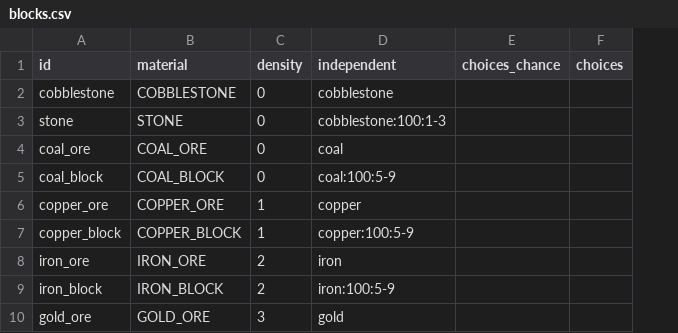
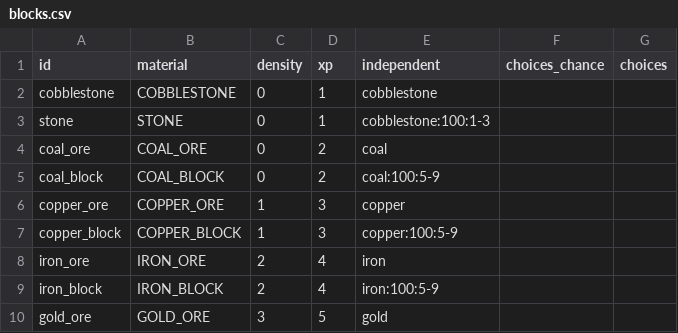
Before and after one commit to charky-p/aurora-plugin, a CSV file: scripts/data/world/blocks.csv, drawn as a sheet; only a part is shown; the diff names each change by its address in the sheet, - before the commit and + after, or states it on an @@ line.

Commit message:
[C] Prices built from price_calculator.py: its rounding, a linear ramp, a mob calculator and prices that do not repeat when the budget allows; xp column in blocks.csv so a zone's blocks level alike; fortune formula in DESIGN.md

```diff
--- a/scripts/data/world/blocks.csv
+++ b/scripts/data/world/blocks.csv
+column D (xp), rows 2-10: 1 | 1 | 2 | 2 | 3 | 3 | 4 | 4 | 5
```
Also changed, not shown: scripts/data/items/resources.csv, 11 other files.
